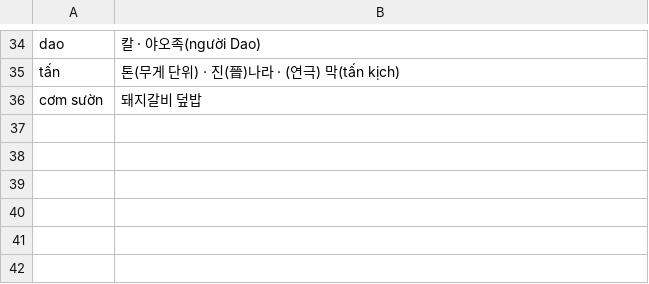
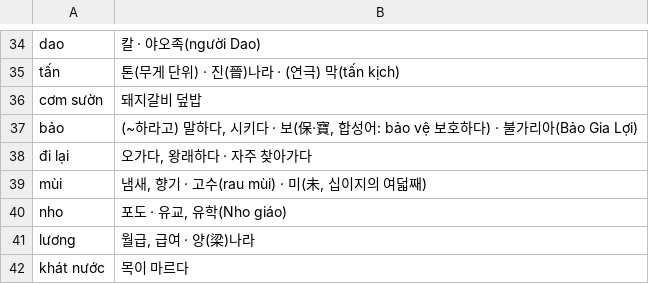
Before and after one commit to tpgus5119-coder/chaochao, a TSV file: tools/dict_multi/m_hand.ko.tsv, drawn as a sheet; only a part is shown, gaps mark what is left out; the diff names each change by its address in the sheet, - before the commit and + after, or states it on an @@ line.

```diff
--- a/tools/dict_multi/m_hand.ko.tsv
+++ b/tools/dict_multi/m_hand.ko.tsv
+row 37: bảo | (~하라고) 말하다, 시키다 · 보(保·寶, 합성어: bảo vệ 보호하다) · 불가리아(Bảo Gia Lợi)
+row 38: đi lại | 오가다, 왕래하다 · 자주 찾아가다
+row 39: mùi | 냄새, 향기 · 고수(rau mùi) · 미(未, 십이지의 여덟째)
+row 40: nho | 포도 · 유교, 유학(Nho giáo)
+row 41: lương | 월급, 급여 · 양(梁)나라
+row 42: khát nước | 목이 마르다
```
Also changed, not shown: tools/rel_mine/짝.tsv, tools/word_check/k_고침.tsv, 14 other files.
